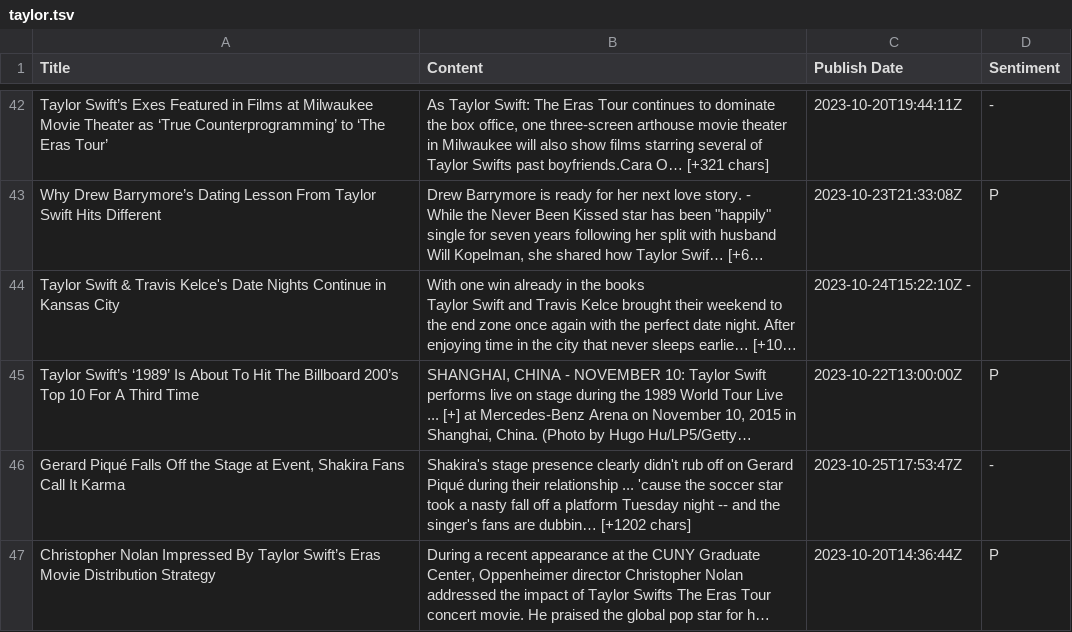
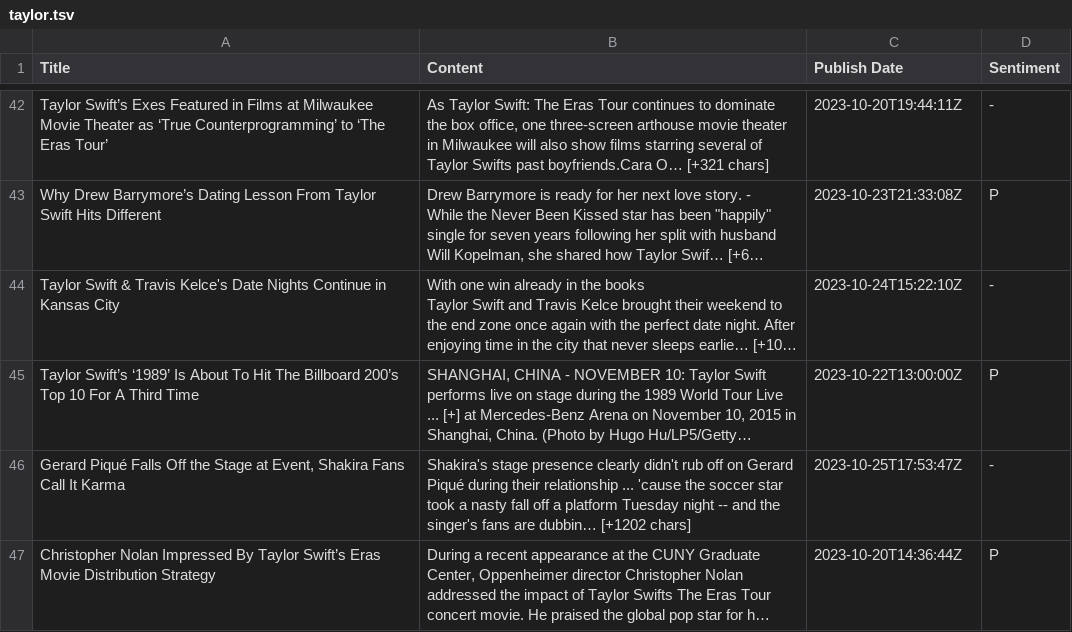
Before and after one commit to siomur/Taylor-Swift-in-the-Media, a TSV file: taylor.tsv, drawn as a sheet; only a part is shown, gaps mark what is left out; long unchanged cells end in …; the diff names each change by its address in the sheet, - before the commit and + after, or states it on an @@ line.

Commit message:
Revert "Update taylor.tsv"
This reverts commit a9756668693eb449d9062df2def945662e072aae.

```diff
--- a/taylor.tsv
+++ b/taylor.tsv
-C44 (Publish Date): 2023-10-24T15:22:10Z -
+C44 (Publish Date): 2023-10-24T15:22:10Z
-D44 (Sentiment): (empty)
+D44 (Sentiment): -
```
